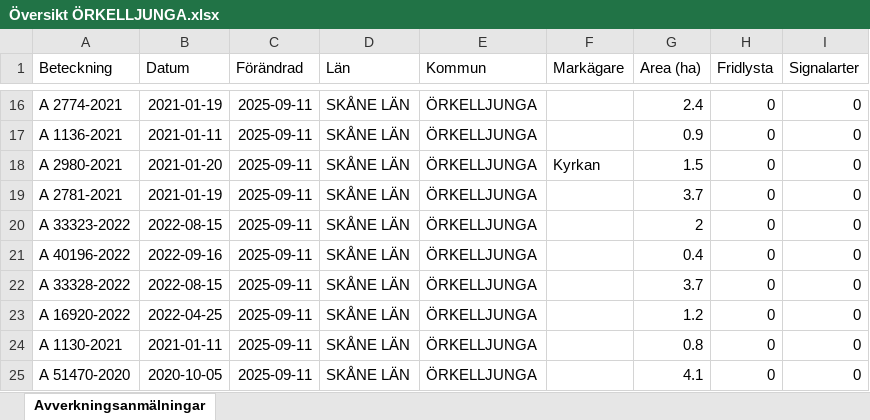
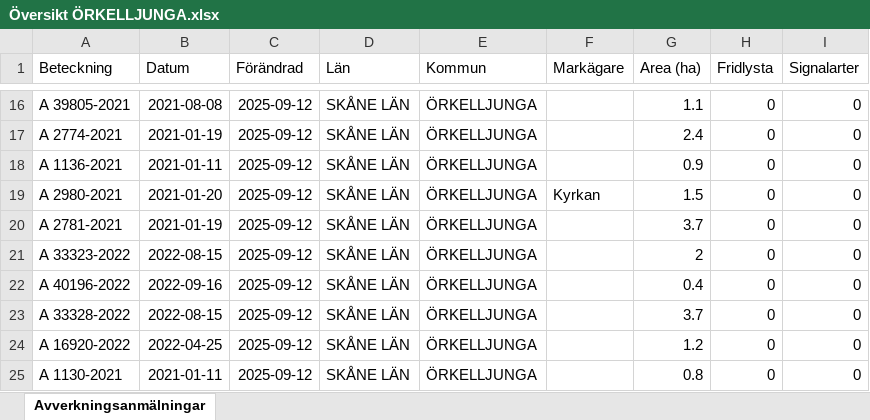
Before and after one commit to klasma/Logging_1257, an Excel workbook: Översikt ÖRKELLJUNGA.xlsx, sheet Avverkningsanmälningar, drawn as a sheet; only a part is shown, gaps mark what is left out; values as stored, in another font and other column widths than the file's, no borders; the diff covers the shown part only; the diff names each change by its address in the sheet, - before the commit and + after, or states it on an @@ line.

```diff
--- a/Översikt ÖRKELLJUNGA.xlsx (sheet Avverkningsanmälningar)
+++ b/Översikt ÖRKELLJUNGA.xlsx (sheet Avverkningsanmälningar)
-A16 (Beteckning): A 2774-2021
+A16 (Beteckning): A 39805-2021
-B16 (Datum): 2021-01-19
+B16 (Datum): 2021-08-08
-C16:C25 (Förändrad): 2025-09-11
+C16:C25 (Förändrad): 2025-09-12
-G16 (Area (ha)): 2.4
+G16 (Area (ha)): 1.1
-A17 (Beteckning): A 1136-2021
+A17 (Beteckning): A 2774-2021
-B17 (Datum): 2021-01-11
+B17 (Datum): 2021-01-19
-G17 (Area (ha)): 0.9
+G17 (Area (ha)): 2.4
-A18 (Beteckning): A 2980-2021
+A18 (Beteckning): A 1136-2021
-B18 (Datum): 2021-01-20
+B18 (Datum): 2021-01-11
-F18 (Markägare): Kyrkan
+F18 (Markägare): (empty)
-G18 (Area (ha)): 1.5
+G18 (Area (ha)): 0.9
-A19 (Beteckning): A 2781-2021
+A19 (Beteckning): A 2980-2021
-B19 (Datum): 2021-01-19
+B19 (Datum): 2021-01-20
-F19 (Markägare): (empty)
+F19 (Markägare): Kyrkan
-G19 (Area (ha)): 3.7
+G19 (Area (ha)): 1.5
-A20 (Beteckning): A 33323-2022
+A20 (Beteckning): A 2781-2021
-B20 (Datum): 2022-08-15
+B20 (Datum): 2021-01-19
-G20 (Area (ha)): 2
+G20 (Area (ha)): 3.7
-A21 (Beteckning): A 40196-2022
+A21 (Beteckning): A 33323-2022
-B21 (Datum): 2022-09-16
+B21 (Datum): 2022-08-15
-G21 (Area (ha)): 0.4
+G21 (Area (ha)): 2
-A22 (Beteckning): A 33328-2022
+A22 (Beteckning): A 40196-2022
-B22 (Datum): 2022-08-15
+B22 (Datum): 2022-09-16
-G22 (Area (ha)): 3.7
+G22 (Area (ha)): 0.4
-A23 (Beteckning): A 16920-2022
+A23 (Beteckning): A 33328-2022
-B23 (Datum): 2022-04-25
+B23 (Datum): 2022-08-15
-G23 (Area (ha)): 1.2
+G23 (Area (ha)): 3.7
-A24 (Beteckning): A 1130-2021
+A24 (Beteckning): A 16920-2022
-B24 (Datum): 2021-01-11
+B24 (Datum): 2022-04-25
-G24 (Area (ha)): 0.8
+G24 (Area (ha)): 1.2
-A25 (Beteckning): A 51470-2020
+A25 (Beteckning): A 1130-2021
-B25 (Datum): 2020-10-05
+B25 (Datum): 2021-01-11
-G25 (Area (ha)): 4.1
+G25 (Area (ha)): 0.8
```
Also changed, not shown: 1051 edited cells elsewhere in this sheet, artfynd/A 15068-2023 artfynd.xlsx, artfynd/A 31926-2024 artfynd.xlsx, 42 other files.
